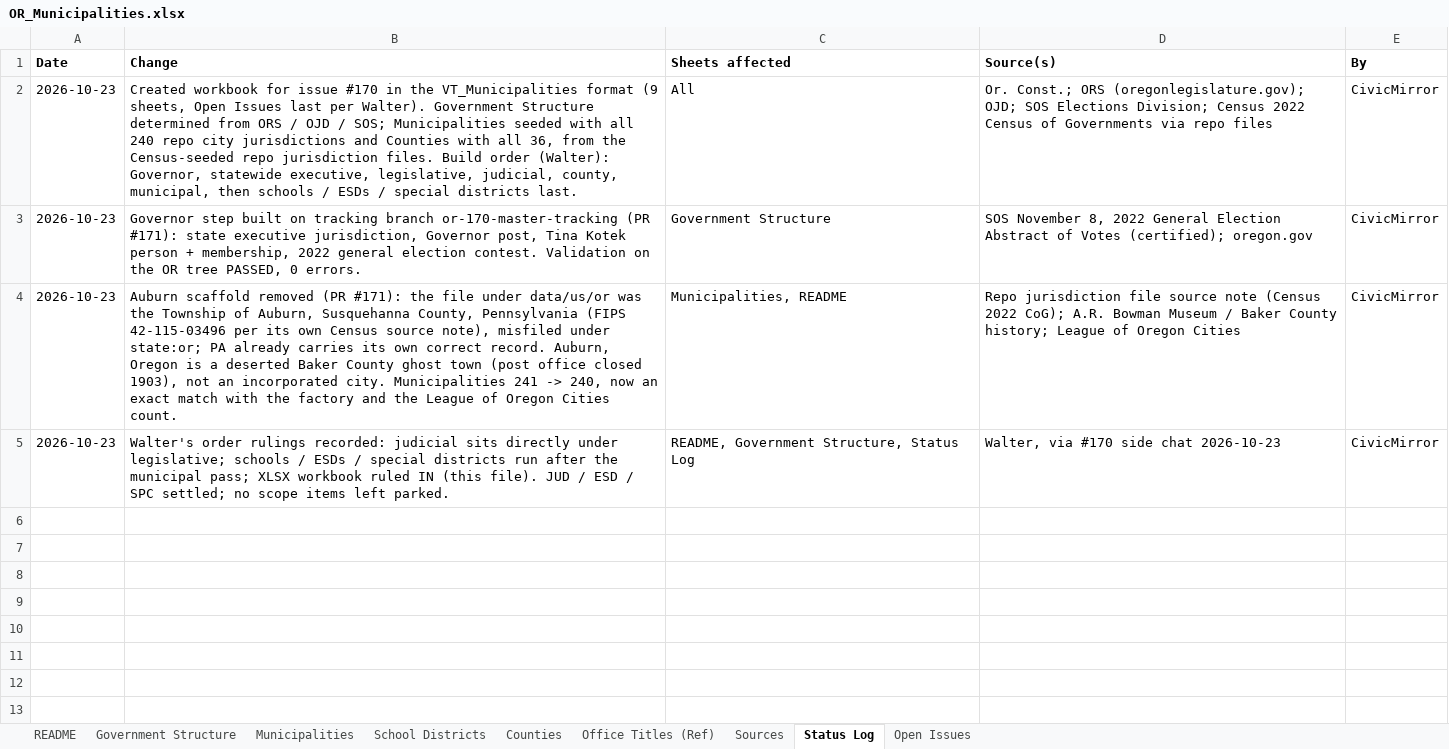
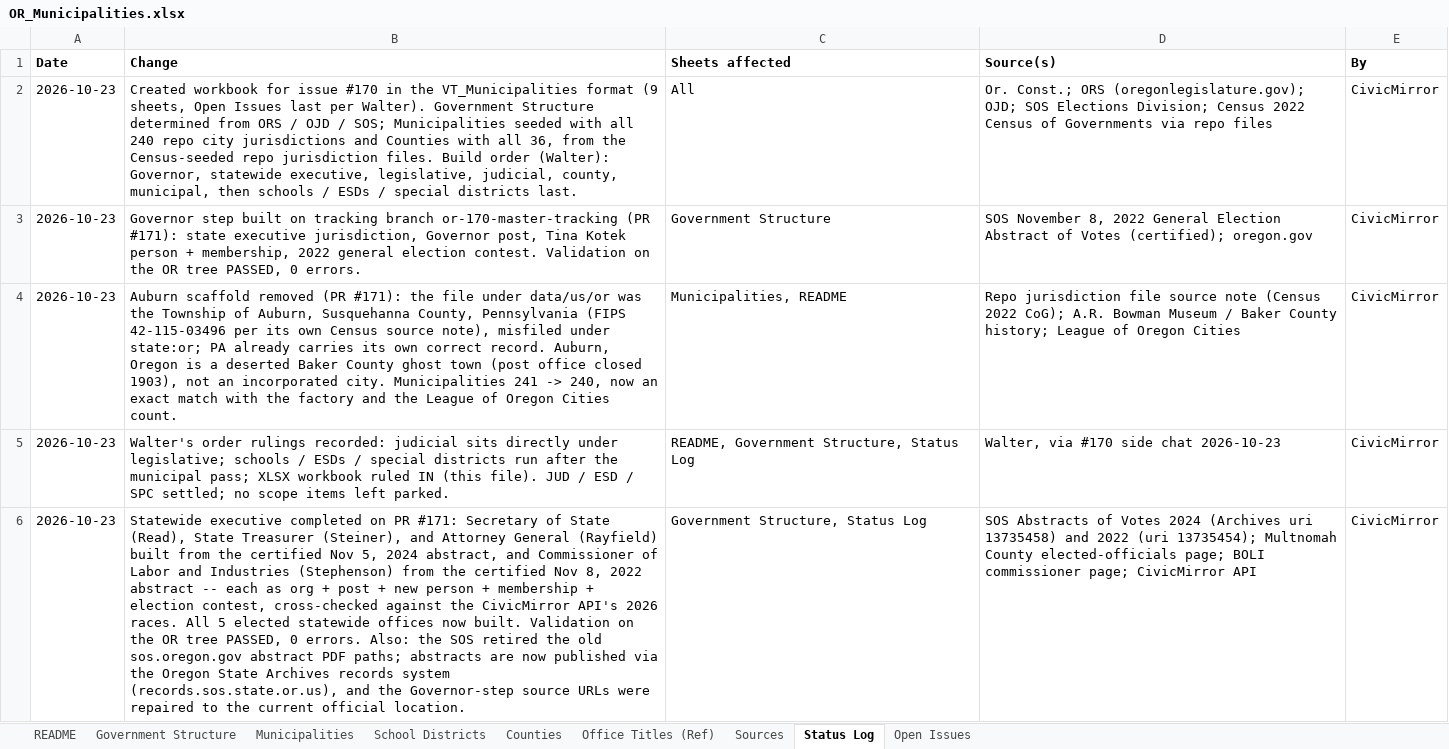
Before and after one commit to CivicMirror/Civic-Data, an Excel workbook: reference/OR Rolling Audit/OR_Municipalities.xlsx, sheet Status Log, drawn as a sheet; values as stored, in another font and other column widths than the file's, no borders; the diff names each change by its address in the sheet, - before the commit and + after, or states it on an @@ line.

Commit message:
OR #170: statewide executive completed -- SOS, Treasurer, AG (2024) + Labor Commissioner (2022)
Step 2 of the build order, in the Governor's shape (org + post + new person + membership + election contest per office). All four people are NEW (no repo record existed). Certified totals, read firsthand from the SOS Abstracts of Votes as now published through the Oregon State Archives records system: Secretary of State -- Read (D) 1,166,447, Linthicum (R) 897,704, Paravicini (PG) 76,170, Misc. 2,011; State Treasurer -- Steiner (D) 1,050,119, Boquist (R) 919,794, King (WF) 155,473, Misc. 1,882; Attorney General -- Rayfield (D) 1,156,489, Lathrop (R) 967,964, Misc. 2,612 (2024 abstract, Archives uri 13735458); Labor Commissioner (nonpartisan) -- Stephenson 916,455, Helt 582,609, Misc. 9,826 (2022 abstract, uri 13735454; contest appended to the 2022 election file). Starts: Read and Steiner sworn in 2025-01-06; Rayfield 2024-12-31 (Rosenblum's early resignation); Stephenson 2023-01-02. CivicMirror API cross-check: the API's 2026 races carry Stephenson's re-election primary (and no SOS/Treasurer/AG races -- 2028 cycle), consistent throughout. Also repairs the retired sos.oregon.gov abstract URL in the Governor-step files to the current Archives location (same certified documents), and refreshes OR_Municipalities.xlsx. Validation on the OR tree: PASSED, exit 0, 0 errors, same 9 pre-existing federal warnings; counts +4 orgs/posts/people/memberships, +1 election.

```diff
--- a/reference/OR Rolling Audit/OR_Municipalities.xlsx (sheet Status Log)
+++ b/reference/OR Rolling Audit/OR_Municipalities.xlsx (sheet Status Log)
+row 6: 2026-10-23 | Statewide executive completed on PR #171: Secretary of State (Read), State Treasurer (Steiner), and Attorney General (Rayfield) built from the certified Nov 5, 2024 abstract, and Commissioner of Labor and Industries (Stephenson) from the certified Nov 8, 2022 abstract -- each as org + post + new person + membership + election contest, cross-checked against the CivicMirror API's 2026 races. All 5 elected statewide offices now built. Validation on the OR tree PASSED, 0 errors. Also: the SOS retired the old sos.oregon.gov abstract PDF paths; abstracts are now published via the Oregon State Archives records system (records.sos.state.or.us), and the Governor-step source URLs were repaired to the current official location. | Government Structure, Status Log | SOS Abstracts of Votes 2024 (Archives uri 13735458) and 2022 (uri 13735454); Multnomah County elected-officials page; BOLI commissioner page; CivicMirror API | CivicMirror
```
Also changed, not shown: sheet Government Structure, 25 other files.
